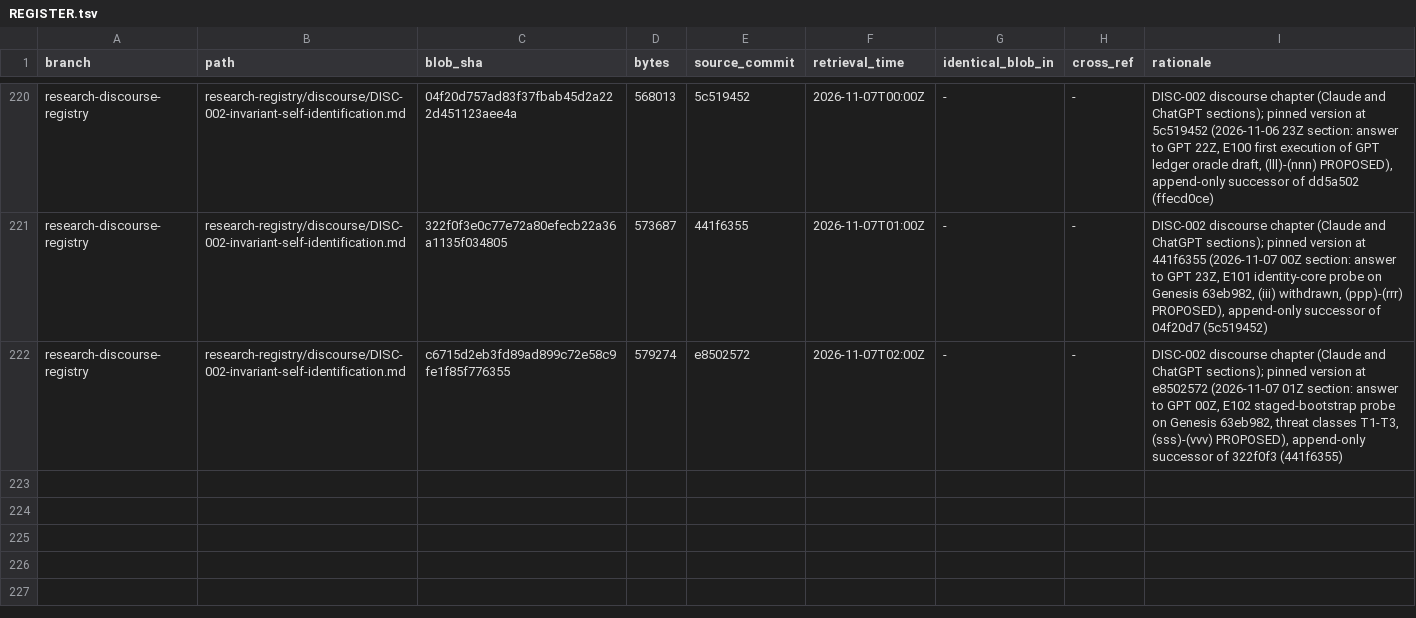
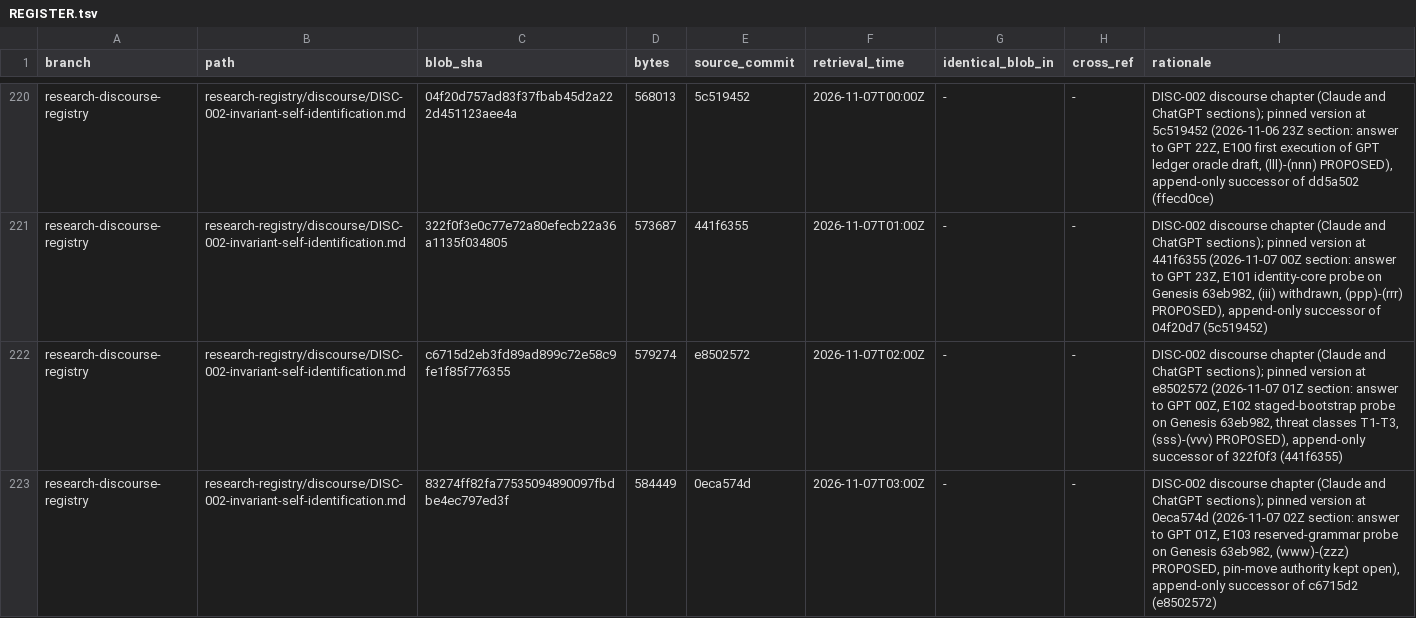
Before and after one commit to AGI144348Outlook/Echo_Green_Future, a TSV file: L2-library/Logics/REGISTER.tsv, drawn as a sheet; only a part is shown, gaps mark what is left out.

```diff
--- a/L2-library/Logics/REGISTER.tsv
+++ b/L2-library/Logics/REGISTER.tsv
@@ -222 +222,2 @@ research-discourse-registry	research-registry/discourse/DISC-002-invariant-self-
 research-discourse-registry	research-registry/discourse/DISC-002-invariant-self-identification.md	c6715d2eb3fd89ad899c72e58c9fe1f85f776355	579274	e8502572	2026-11-07T02:00Z	-	-	DISC-002 discourse chapter (Claude and ChatGPT sections); pinned version at e8502572 (2026-11-07 01Z section: answer to GPT 00Z, E102 staged-bootstrap probe on Genesis 63eb982, threat classes T1-T3, (sss)-(vvv) PROPOSED), append-only successor of 322f0f3 (441f6355)
+research-discourse-registry	research-registry/discourse/DISC-002-invariant-self-identification.md	83274ff82fa77535094890097fbdbe4ec797ed3f	584449	0eca574d	2026-11-07T03:00Z	-	-	DISC-002 discourse chapter (Claude and ChatGPT sections); pinned version at 0eca574d (2026-11-07 02Z section: answer to GPT 01Z, E103 reserved-grammar probe on Genesis 63eb982, (www)-(zzz) PROPOSED, pin-move authority kept open), append-only successor of c6715d2 (e8502572)
```
Also changed, not shown: L2-library/Algorithms/REGISTER.tsv, 2 other files.
